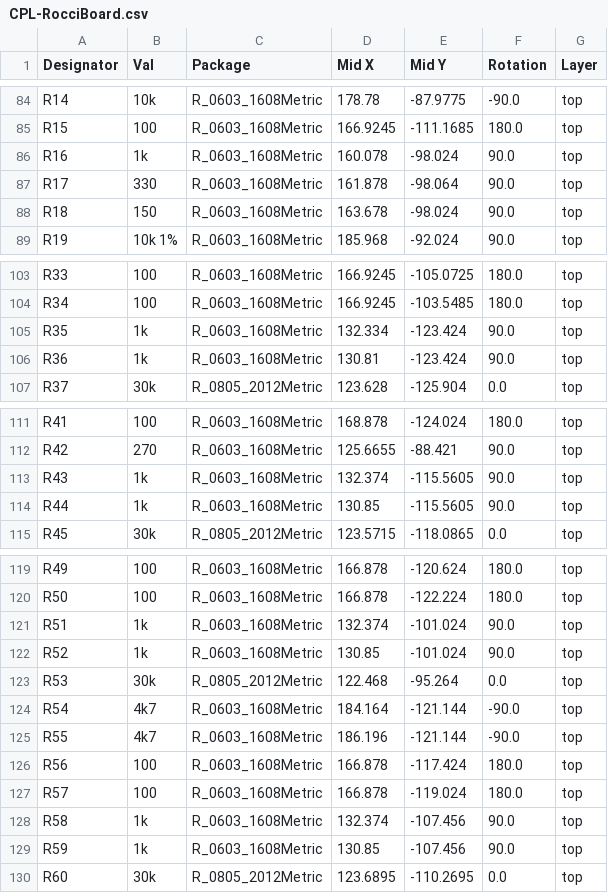
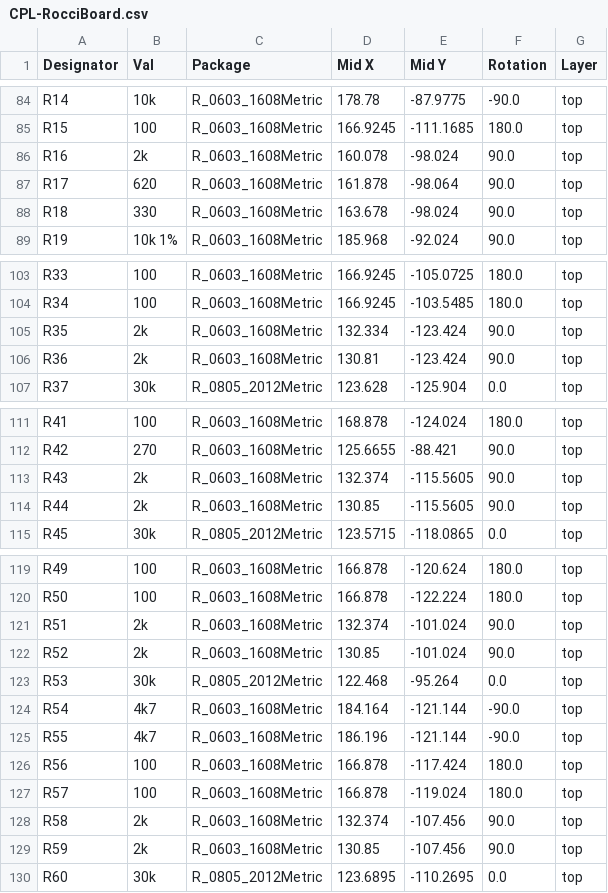
Before and after one commit to Robotics-Competence-Center-Illertal-e-V/RocciBoard-PCB, a CSV file: jlcpcb/production_files/CPL-RocciBoard.csv, drawn as a sheet; only a part is shown, gaps mark what is left out.

```diff
--- a/jlcpcb/production_files/CPL-RocciBoard.csv
+++ b/jlcpcb/production_files/CPL-RocciBoard.csv
@@ -85,5 +85,5 @@ R14,10k,R_0603_1608Metric,178.78,-87.9775,-90.0,top
 R15,100,R_0603_1608Metric,166.9245,-111.1685,180.0,top
-R16,1k,R_0603_1608Metric,160.078,-98.024,90.0,top
-R17,330,R_0603_1608Metric,161.878,-98.064,90.0,top
-R18,150,R_0603_1608Metric,163.678,-98.024,90.0,top
+R16,2k,R_0603_1608Metric,160.078,-98.024,90.0,top
+R17,620,R_0603_1608Metric,161.878,-98.064,90.0,top
+R18,330,R_0603_1608Metric,163.678,-98.024,90.0,top
 R19,10k 1%,R_0603_1608Metric,185.968,-92.024,90.0,top
@@ -104,4 +104,4 @@ R33,100,R_0603_1608Metric,166.9245,-105.0725,180.0,top
 R34,100,R_0603_1608Metric,166.9245,-103.5485,180.0,top
-R35,1k,R_0603_1608Metric,132.334,-123.424,90.0,top
-R36,1k,R_0603_1608Metric,130.81,-123.424,90.0,top
+R35,2k,R_0603_1608Metric,132.334,-123.424,90.0,top
+R36,2k,R_0603_1608Metric,130.81,-123.424,90.0,top
 R37,30k,R_0805_2012Metric,123.628,-125.904,0.0,top
@@ -112,4 +112,4 @@ R41,100,R_0603_1608Metric,168.878,-124.024,180.0,top
 R42,270,R_0603_1608Metric,125.6655,-88.421,90.0,top
-R43,1k,R_0603_1608Metric,132.374,-115.5605,90.0,top
-R44,1k,R_0603_1608Metric,130.85,-115.5605,90.0,top
+R43,2k,R_0603_1608Metric,132.374,-115.5605,90.0,top
+R44,2k,R_0603_1608Metric,130.85,-115.5605,90.0,top
 R45,30k,R_0805_2012Metric,123.5715,-118.0865,0.0,top
@@ -120,4 +120,4 @@ R49,100,R_0603_1608Metric,166.878,-120.624,180.0,top
 R50,100,R_0603_1608Metric,166.878,-122.224,180.0,top
-R51,1k,R_0603_1608Metric,132.374,-101.024,90.0,top
-R52,1k,R_0603_1608Metric,130.85,-101.024,90.0,top
+R51,2k,R_0603_1608Metric,132.374,-101.024,90.0,top
+R52,2k,R_0603_1608Metric,130.85,-101.024,90.0,top
 R53,30k,R_0805_2012Metric,122.468,-95.264,0.0,top
@@ -127,4 +127,4 @@ R56,100,R_0603_1608Metric,166.878,-117.424,180.0,top
 R57,100,R_0603_1608Metric,166.878,-119.024,180.0,top
-R58,1k,R_0603_1608Metric,132.374,-107.456,90.0,top
-R59,1k,R_0603_1608Metric,130.85,-107.456,90.0,top
+R58,2k,R_0603_1608Metric,132.374,-107.456,90.0,top
+R59,2k,R_0603_1608Metric,130.85,-107.456,90.0,top
 R60,30k,R_0805_2012Metric,123.6895,-110.2695,0.0,top
```
Also changed, not shown: jlcpcb/production_files/BOM-RocciBoard.csv, 18 other files.
